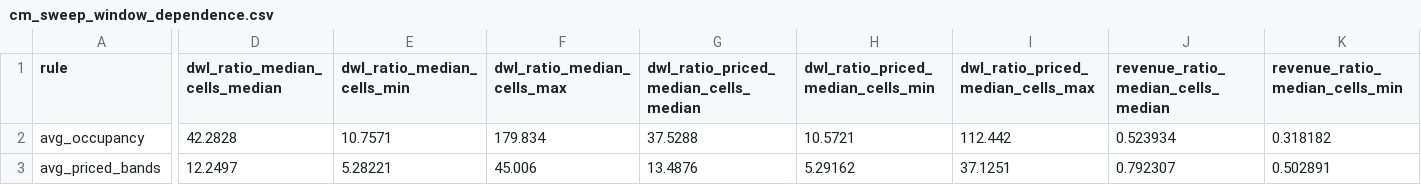
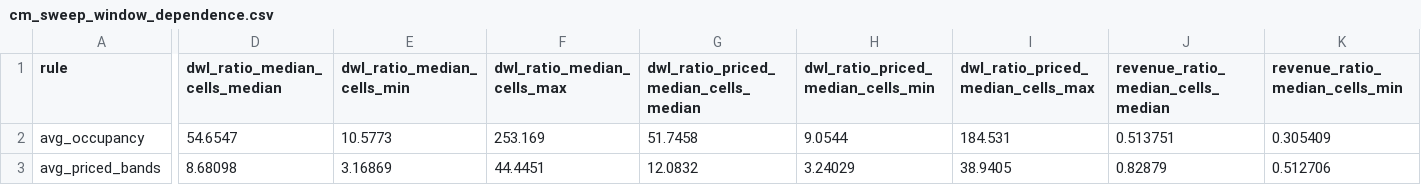
Before and after one commit to Progress-and-Poverty-Institute/philly-parking-benefit-districts, a CSV file: outputs/tables/cm_sweep_window_dependence.csv, drawn as a sheet; only a part is shown, gaps mark what is left out; the diff covers the shown part only; the diff names each change by its address in the sheet, - before the commit and + after, or states it on an @@ line.

```diff
--- a/outputs/tables/cm_sweep_window_dependence.csv
+++ b/outputs/tables/cm_sweep_window_dependence.csv
-D2 (dwl_ratio_median_cells_median): 42.2828
+D2 (dwl_ratio_median_cells_median): 54.6547
-E2 (dwl_ratio_median_cells_min): 10.7571
+E2 (dwl_ratio_median_cells_min): 10.5773
-F2 (dwl_ratio_median_cells_max): 179.834
+F2 (dwl_ratio_median_cells_max): 253.169
-G2: 37.5288
+G2: 51.7458
-H2: 10.5721
+H2: 9.0544
-I2: 112.442
+I2: 184.531
-J2: 0.523934
+J2: 0.513751
-K2 (revenue_ratio_median_cells_min): 0.318182
+K2 (revenue_ratio_median_cells_min): 0.305409
-D3 (dwl_ratio_median_cells_median): 12.2497
+D3 (dwl_ratio_median_cells_median): 8.68098
-E3 (dwl_ratio_median_cells_min): 5.28221
+E3 (dwl_ratio_median_cells_min): 3.16869
-F3 (dwl_ratio_median_cells_max): 45.006
+F3 (dwl_ratio_median_cells_max): 44.4451
-G3: 13.4876
+G3: 12.0832
-H3: 5.29162
+H3: 3.24029
-I3: 37.1251
+I3: 38.9405
-J3: 0.792307
+J3: 0.82879
-K3 (revenue_ratio_median_cells_min): 0.502891
+K3 (revenue_ratio_median_cells_min): 0.512706
```
Also changed, not shown: 32 edited cells elsewhere in this file, outputs/tables/cm_sweep_cells.csv, outputs/tables/cm_sweep_paired.csv, 5 other files.
